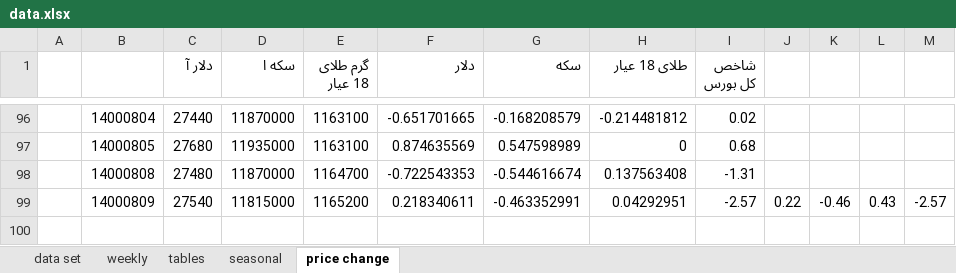
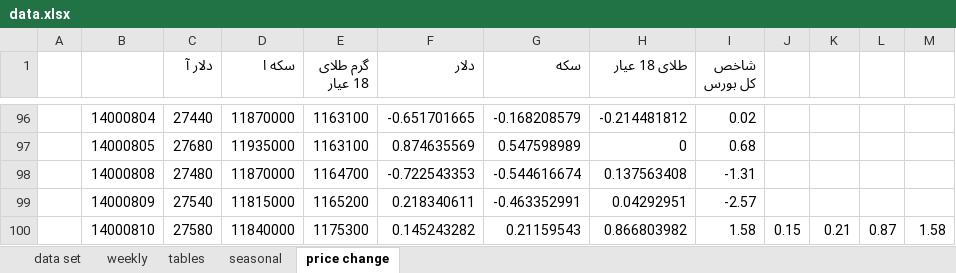
Before and after one commit to moeinmir/dendataset, an Excel workbook: data.xlsx, sheet price change, drawn as a sheet; only a part is shown, gaps mark what is left out; values as stored, in another font and other column widths than the file's, no borders; charts and pictures not drawn; the diff names each change by its address in the sheet, - before the commit and + after, or states it on an @@ line.

```diff
--- a/data.xlsx (sheet price change)
+++ b/data.xlsx (sheet price change)
-J99: 0.22
+J99: (empty)
-K99: -0.46
+K99: (empty)
-L99: 0.43
+L99: (empty)
-M99: -2.57
+M99: (empty)
+row 100:  | 14000810 | 27580 | 11840000 | 1175300 | 0.145243282 | 0.21159543 | 0.866803982 | 1.58 | 0.15 | 0.21 | 0.87 | 1.58
```
Also changed, not shown: sheet data set, sheet tables, formulas that keep their value, charts or pictures, format.xlsx.
